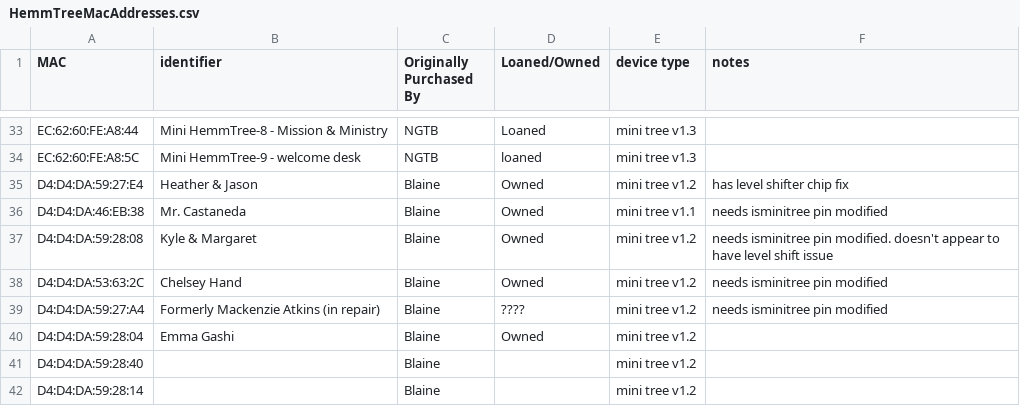
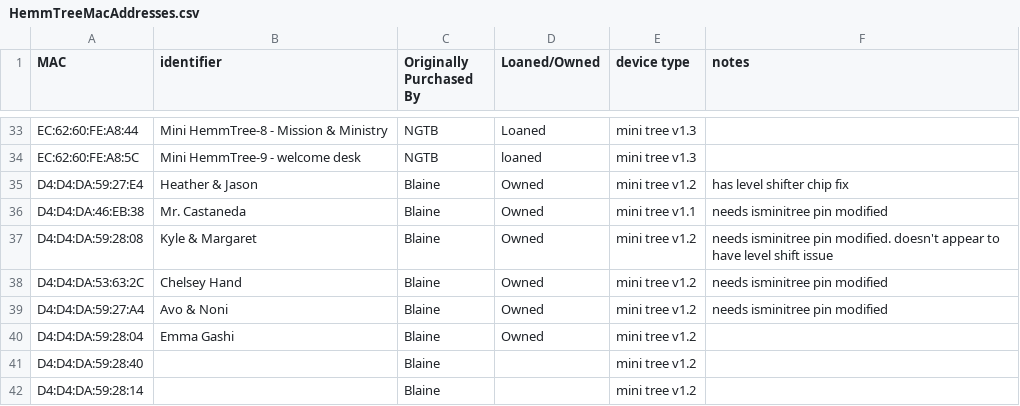
Before and after one commit to NextGenTechBar/HemmTree, a CSV file: HemmTreeMacAddresses.csv, drawn as a sheet; only a part is shown, gaps mark what is left out.

Commit message:
Update HemmTreeMacAddresses.csv

```diff
--- a/HemmTreeMacAddresses.csv
+++ b/HemmTreeMacAddresses.csv
@@ -38,3 +38,3 @@ D4:D4:DA:59:28:08,Kyle & Margaret,Blaine,Owned,mini tree v1.2,needs isminitree p
 D4:D4:DA:53:63:2C,Chelsey Hand,Blaine,Owned,mini tree v1.2,needs isminitree pin modified
-D4:D4:DA:59:27:A4,Formerly Mackenzie Atkins (in repair),Blaine,????,mini tree v1.2,needs isminitree pin modified
+D4:D4:DA:59:27:A4,Avo & Noni,Blaine,Owned,mini tree v1.2,needs isminitree pin modified
 D4:D4:DA:59:28:04,Emma Gashi,Blaine,Owned,mini tree v1.2,
```
